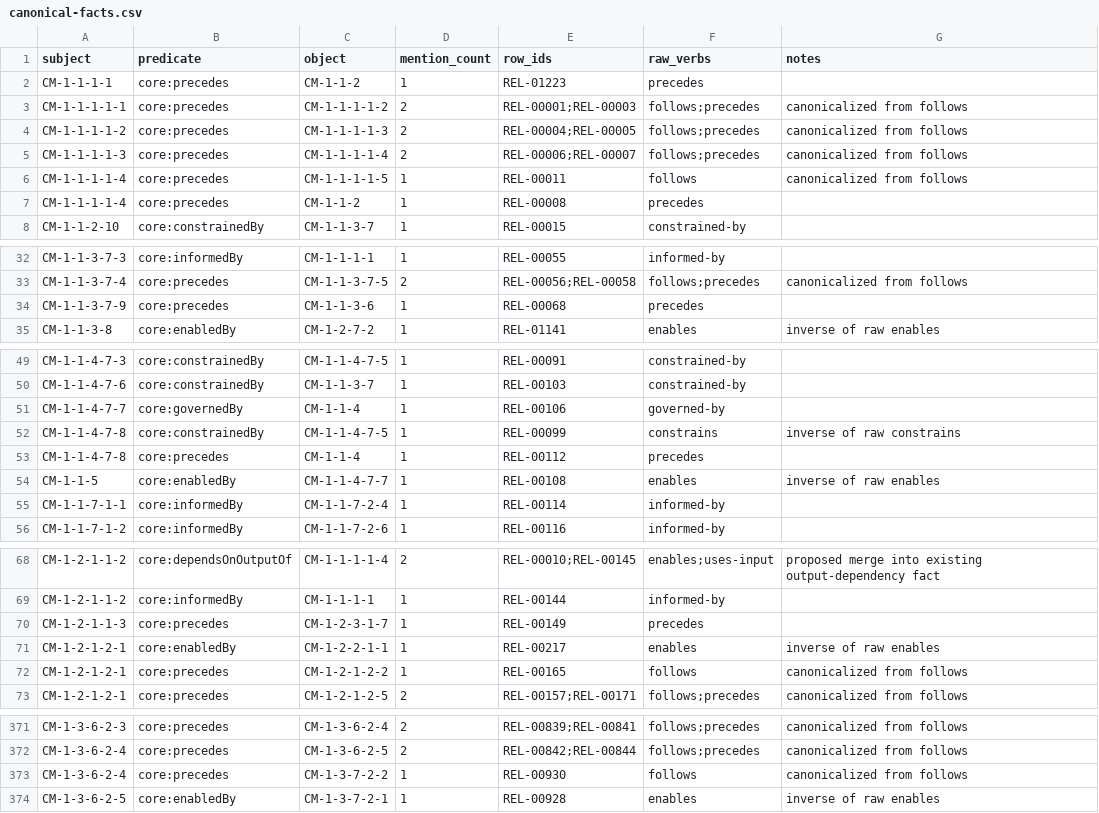
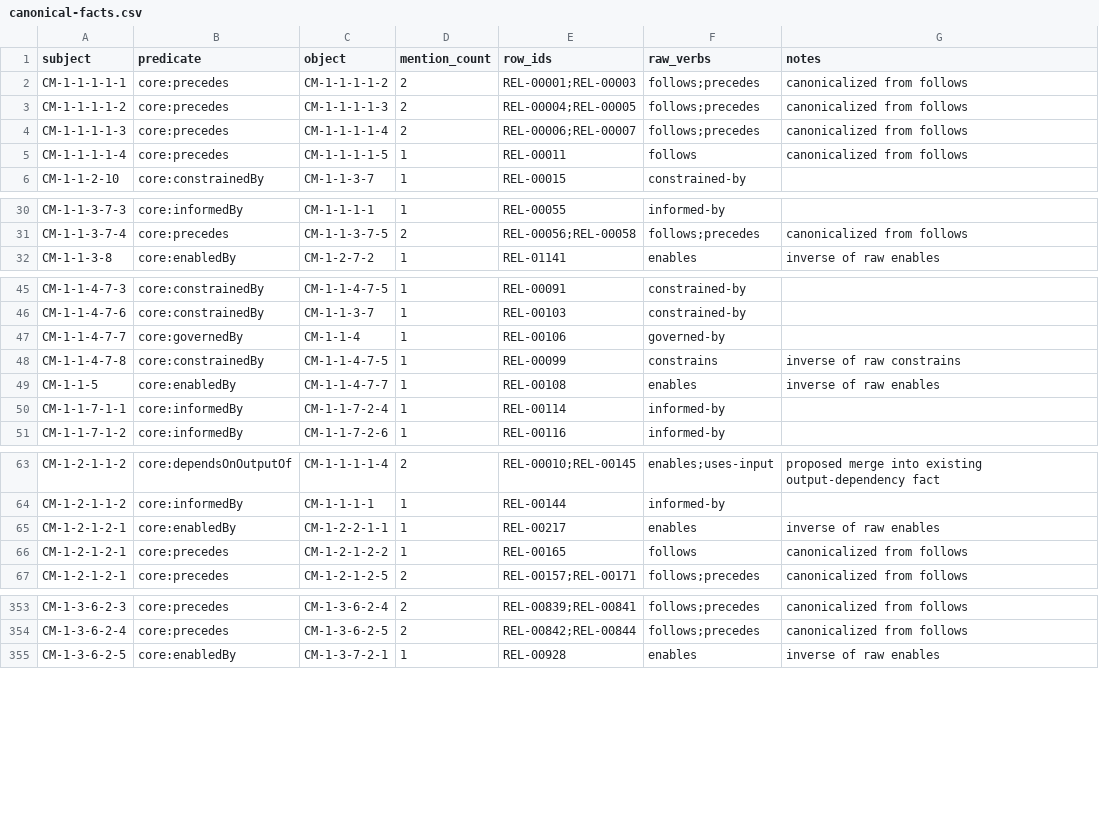
Before and after one commit to aadehamid/enterprise-performance-model, a CSV file: business_architecture/ontology/step4/canonical-facts.csv, drawn as a sheet; only a part is shown, gaps mark what is left out; the diff covers the shown part only.

```diff
--- a/business_architecture/ontology/step4/canonical-facts.csv
+++ b/business_architecture/ontology/step4/canonical-facts.csv
@@ -1,3 +1,2 @@
 subject,predicate,object,mention_count,row_ids,raw_verbs,notes
-CM-1-1-1-1,core:precedes,CM-1-1-2,1,REL-01223,precedes,
 CM-1-1-1-1-1,core:precedes,CM-1-1-1-1-2,2,REL-00001;REL-00003,follows;precedes,canonicalized from follows
@@ -6,3 +5,2 @@ CM-1-1-1-1-3,core:precedes,CM-1-1-1-1-4,2,REL-00006;REL-00007,follows;precedes,c
 CM-1-1-1-1-4,core:precedes,CM-1-1-1-1-5,1,REL-00011,follows,canonicalized from follows
-CM-1-1-1-1-4,core:precedes,CM-1-1-2,1,REL-00008,precedes,
 CM-1-1-2-10,core:constrainedBy,CM-1-1-3-7,1,REL-00015,constrained-by,
@@ -33,3 +31,2 @@ CM-1-1-3-7-3,core:informedBy,CM-1-1-1-1,1,REL-00055,informed-by,
 CM-1-1-3-7-4,core:precedes,CM-1-1-3-7-5,2,REL-00056;REL-00058,follows;precedes,canonicalized from follows
-CM-1-1-3-7-9,core:precedes,CM-1-1-3-6,1,REL-00068,precedes,
 CM-1-1-3-8,core:enabledBy,CM-1-2-7-2,1,REL-01141,enables,inverse of raw enables
@@ -52,3 +48,2 @@ CM-1-1-4-7-7,core:governedBy,CM-1-1-4,1,REL-00106,governed-by,
 CM-1-1-4-7-8,core:constrainedBy,CM-1-1-4-7-5,1,REL-00099,constrains,inverse of raw constrains
-CM-1-1-4-7-8,core:precedes,CM-1-1-4,1,REL-00112,precedes,
 CM-1-1-5,core:enabledBy,CM-1-1-4-7-7,1,REL-00108,enables,inverse of raw enables
@@ -69,3 +64,2 @@ CM-1-2-1-1-2,core:dependsOnOutputOf,CM-1-1-1-1-4,2,REL-00010;REL-00145,enables;u
 CM-1-2-1-1-2,core:informedBy,CM-1-1-1-1,1,REL-00144,informed-by,
-CM-1-2-1-1-3,core:precedes,CM-1-2-3-1-7,1,REL-00149,precedes,
 CM-1-2-1-2-1,core:enabledBy,CM-1-2-2-1-1,1,REL-00217,enables,inverse of raw enables
@@ -372,3 +354,2 @@ CM-1-3-6-2-3,core:precedes,CM-1-3-6-2-4,2,REL-00839;REL-00841,follows;precedes,c
 CM-1-3-6-2-4,core:precedes,CM-1-3-6-2-5,2,REL-00842;REL-00844,follows;precedes,canonicalized from follows
-CM-1-3-6-2-4,core:precedes,CM-1-3-7-2-2,1,REL-00930,follows,canonicalized from follows
 CM-1-3-6-2-5,core:enabledBy,CM-1-3-7-2-1,1,REL-00928,enables,inverse of raw enables
```
Also changed, not shown: 13 removed rows elsewhere in this file, 7 other files.
